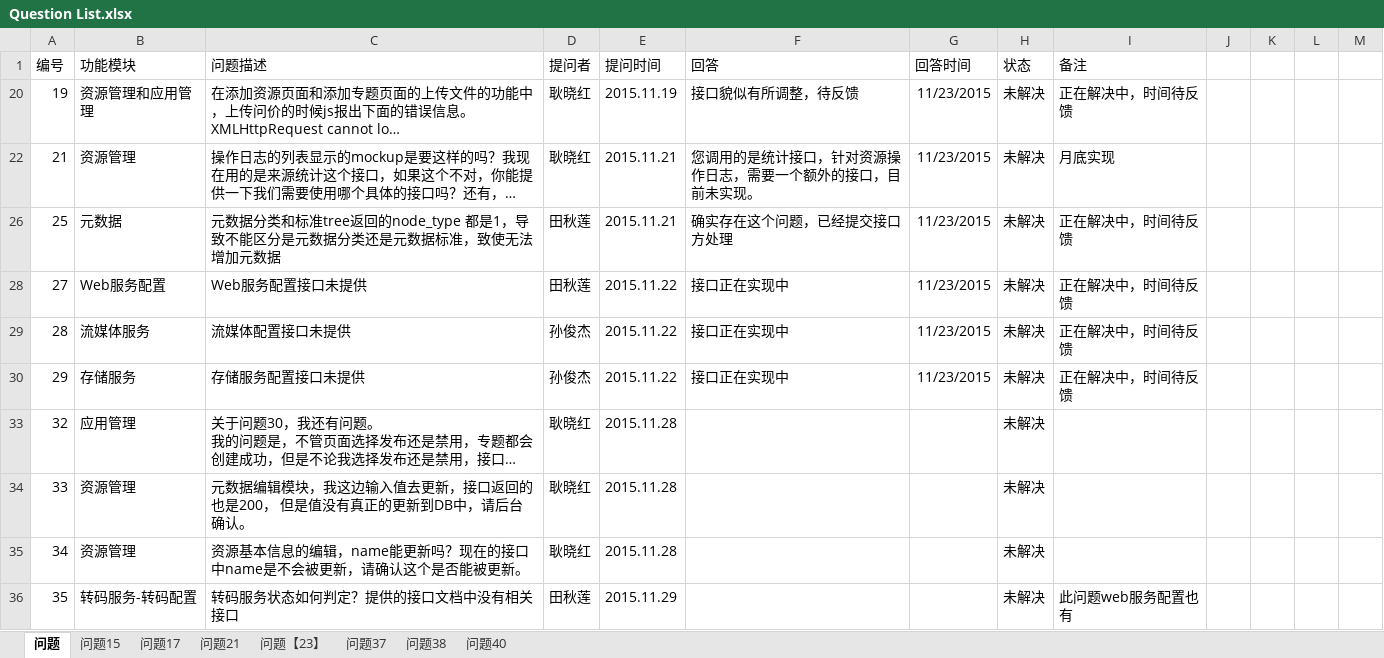
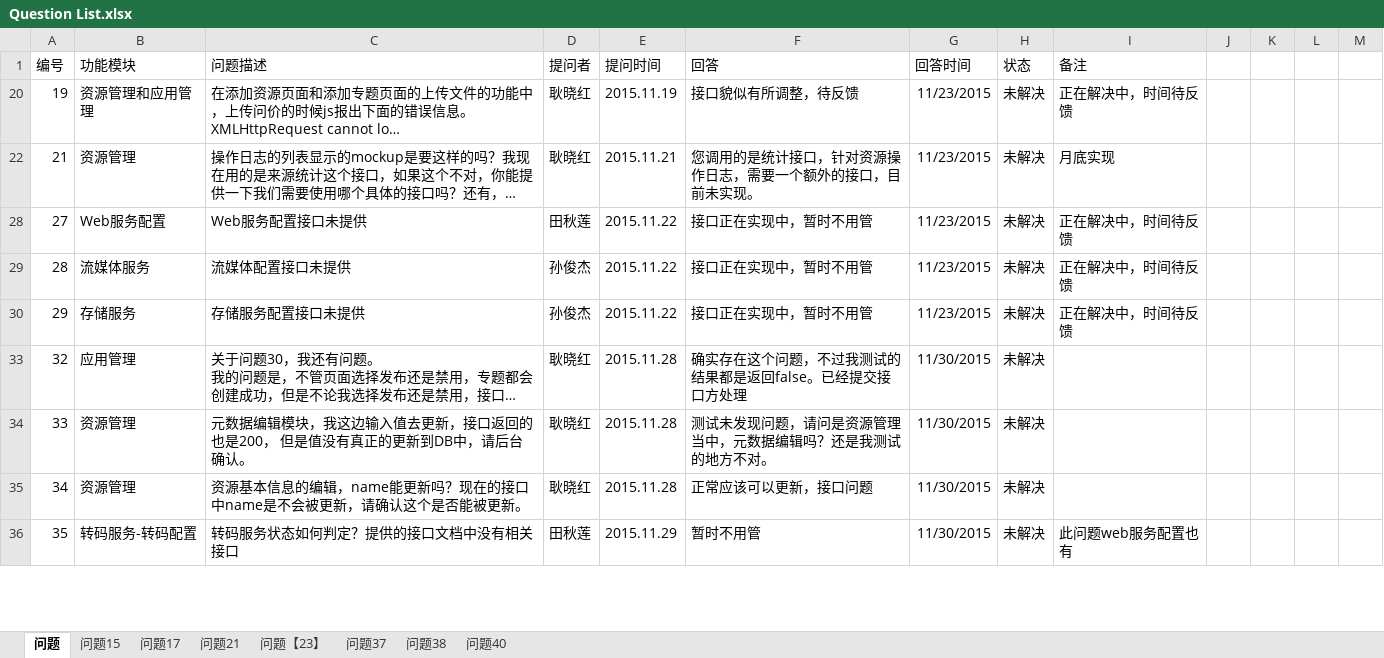
Before and after one commit to gengxiaohong/project, an Excel workbook: doc/Question List.xlsx, sheet 问题, drawn as a sheet; only a part is shown; long unchanged cells end in …; values as stored, in another font and other column widths than the file's, no borders; the diff covers the shown part only; the diff names each change by its address in the sheet, - before the commit and + after, or states it on an @@ line.

Commit message:
update questionList

```diff
--- a/doc/Question List.xlsx (sheet 问题)
+++ b/doc/Question List.xlsx (sheet 问题)
-row 26: 25 | 元数据 | 元数据分类和标准tree返回的node_type 都是1，导致不能区分是元数据分类还是元数据标准，致使无法增加元数据 | 田秋莲 | 2015.11.21 | 确实存在这个问题，已经提交接口方处理 | 11/23/2015 | 未解决 | 正在解决中，时间待反馈
-F28:F30 (回答): 接口正在实现中
+F28:F30 (回答): 接口正在实现中，暂时不用管
-F33 (回答): (empty)
+F33 (回答): 确实存在这个问题，不过我测试的结果都是返回false。已经提交接口方处理
-G33:G36 (回答时间): (empty)
+G33:G36 (回答时间): 11/30/2015
-F34 (回答): (empty)
+F34 (回答): 测试未发现问题，请问是资源管理当中，元数据编辑吗？还是我测试的地方不对。
-F35 (回答): (empty)
+F35 (回答): 正常应该可以更新，接口问题
-F36 (回答): (empty)
+F36 (回答): 暂时不用管
```
Also changed, not shown: 16 edited cells elsewhere in this sheet, hidden cells.
